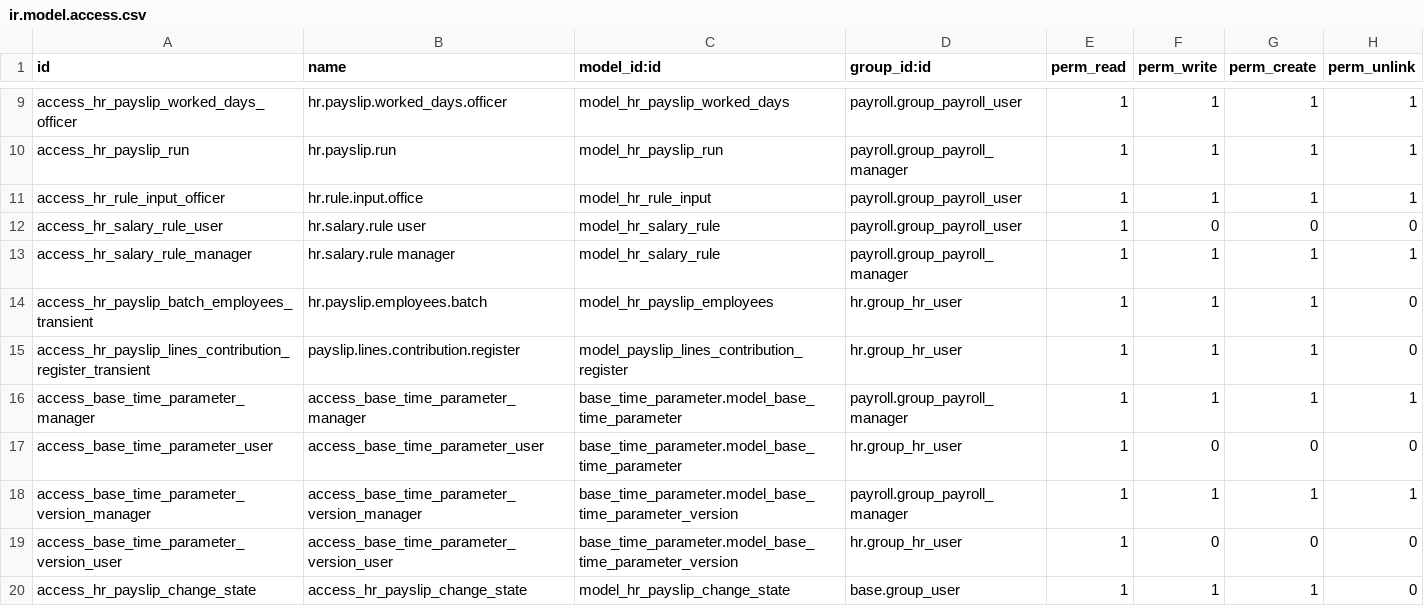
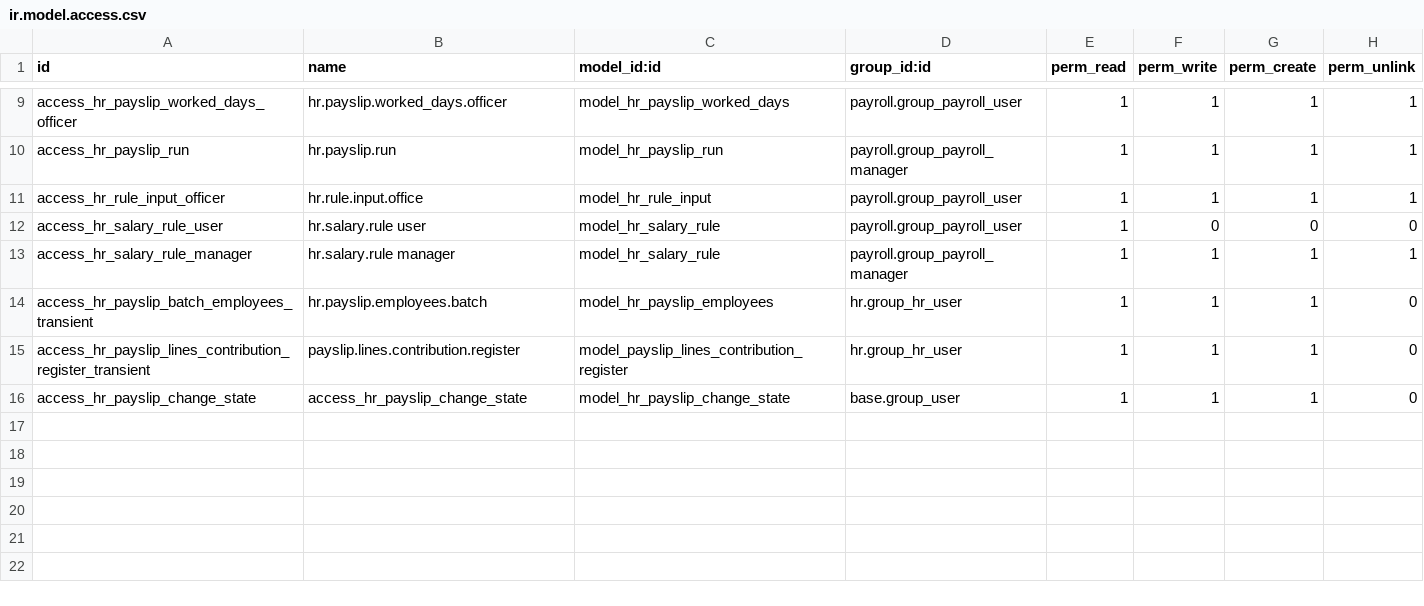
Before and after one commit to ursais/payroll, a CSV file: payroll/security/ir.model.access.csv, drawn as a sheet; only a part is shown, gaps mark what is left out.

Commit message:
[ADD] payroll_rule_time_parameter (instead of payroll) depends on base_time_parameter

```diff
--- a/payroll/security/ir.model.access.csv
+++ b/payroll/security/ir.model.access.csv
@@ -15,6 +15,2 @@ access_hr_payslip_batch_employees_transient,hr.payslip.employees.batch,model_hr_
 access_hr_payslip_lines_contribution_register_transient,payslip.lines.contribution.register,model_payslip_lines_contribution_register,hr.group_hr_user,1,1,1,0
-access_base_time_parameter_manager,access_base_time_parameter_manager,base_time_parameter.model_base_time_parameter,payroll.group_payroll_manager,1,1,1,1
-access_base_time_parameter_user,access_base_time_parameter_user,base_time_parameter.model_base_time_parameter,hr.group_hr_user,1,0,0,0
-access_base_time_parameter_version_manager,access_base_time_parameter_version_manager,base_time_parameter.model_base_time_parameter_version,payroll.group_payroll_manager,1,1,1,1
-access_base_time_parameter_version_user,access_base_time_parameter_version_user,base_time_parameter.model_base_time_parameter_version,hr.group_hr_user,1,0,0,0
 access_hr_payslip_change_state,access_hr_payslip_change_state,model_hr_payslip_change_state,base.group_user,1,1,1,0
```
Also changed, not shown: 4 other files.
